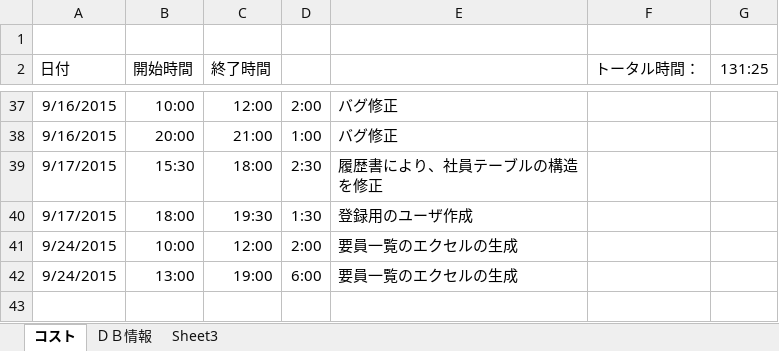
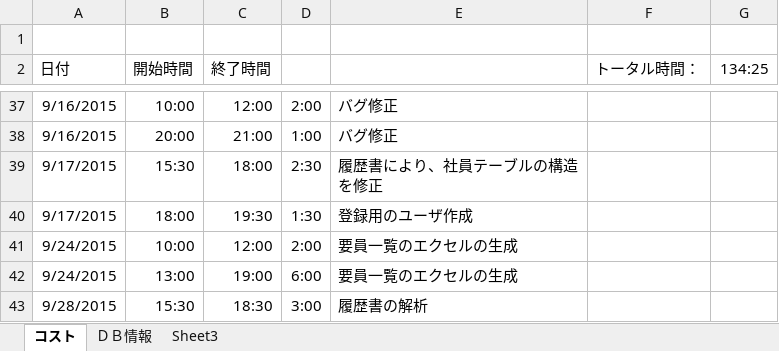
Before and after one commit to shouaya/ebusiness, an Excel workbook: cost.xlsx, sheet コスト, drawn as a sheet; only a part is shown, gaps mark what is left out; values as stored, in another font and other column widths than the file's, no borders; the diff names each change by its address in the sheet, - before the commit and + after, or states it on an @@ line.

```diff
--- a/cost.xlsx (sheet コスト)
+++ b/cost.xlsx (sheet コスト)
-G2: 131:25
+G2: 134:25
+row 43: 9/28/2015 | 15:30 | 18:30 | 3:00 | 履歴書の解析
```
Also changed, not shown: 5 other files.
